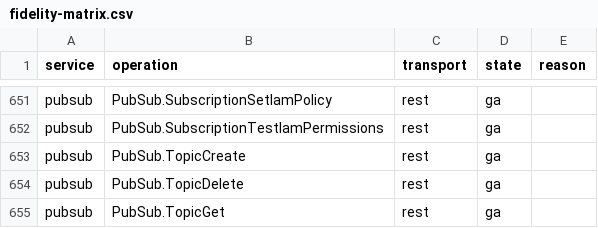
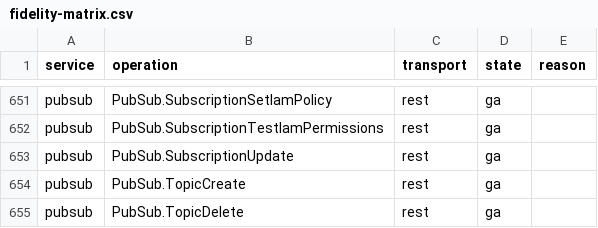
Before and after one commit to aamerik/jaiscloud, a CSV file: docs/fidelity/fidelity-matrix.csv, drawn as a sheet; only a part is shown, gaps mark what is left out; the shorter side is filled out with more unchanged rows.

Commit message:
feat(gcp/functions): backing Pub/Sub subscription + real event dead-letter (FD9, W5.4)
A Pub/Sub event trigger now materializes a backing Eventarc trigger
(`functions-{id}`, rendered as the output-only v2 `eventTrigger.trigger`)
whose transport is a platform-provisioned Pub/Sub subscription
(`eventarc-{location}-{trigger}`, surfaced as the output-only
`transport.pubsub.subscription`). That subscription's `deadLetterPolicy`
is the user-configurable dead-letter surface: an exhausted delivery is
republished to `deadLetterTopic` with the CloudPubSubDeadLetterSource*
attributes, and its `maxDeliveryAttempts` (5-100) bounds the retry cap.

- eventing: TriggerProvisioner + SubscriptionProvisioner interfaces.
- eventarc core: materialize/remove the backing trigger + subscription,
  render transport.pubsub.subscription, carry Subscription on targets.
- functions core: provision on create/update/delete (nil-safe), persist
  EventTrigger.Trigger/Subscription (JSONB), render v2 eventTrigger.trigger,
  forward exhausted deliveries in the delivery engine.
- pubsub: REST PATCH subscriptions.patch -> SubscriptionUpdate (real
  UpdateSubscriptionRequest shape, updateMask parity with gRPC), plus the
  provisioner/dead-letter implementation; a DLQ republish is not re-dispatched
  to functions (no recursion).
- store: Delivery.DeadLetterTopic + migration 051; docs + tests.

```diff
--- a/docs/fidelity/fidelity-matrix.csv
+++ b/docs/fidelity/fidelity-matrix.csv
@@ -652,2 +652,3 @@ pubsub,PubSub.SubscriptionSetIamPolicy,rest,ga,
 pubsub,PubSub.SubscriptionTestIamPermissions,rest,ga,
+pubsub,PubSub.SubscriptionUpdate,rest,ga,
 pubsub,PubSub.TopicCreate,rest,ga,
```
Also changed, not shown: 27 other files.
